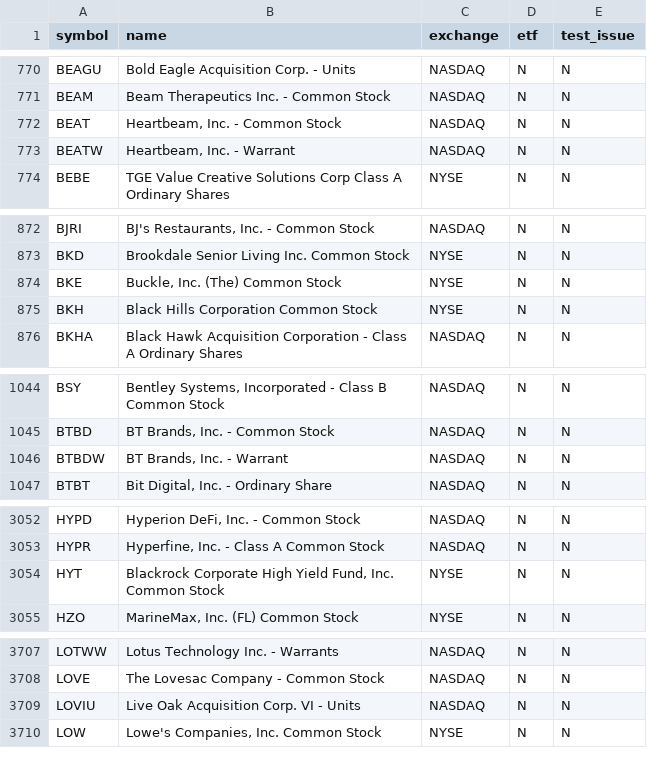
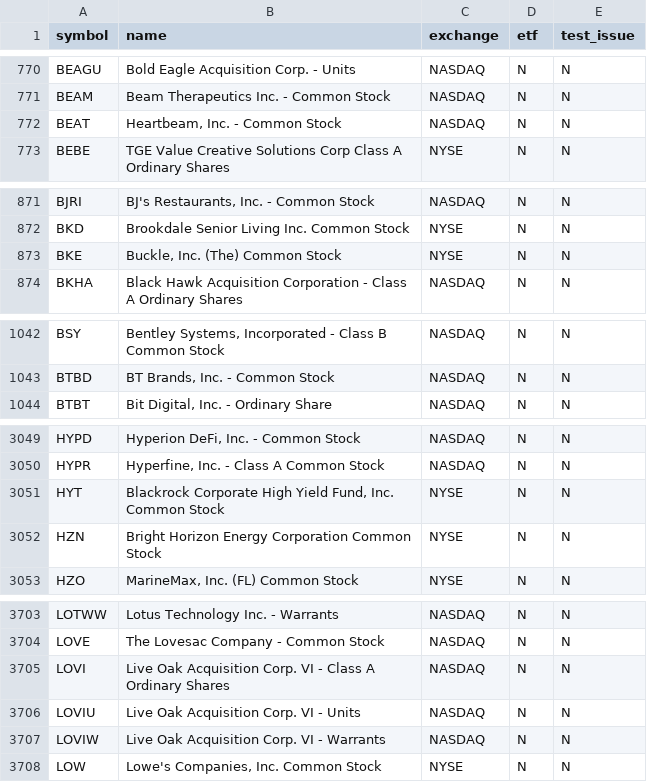
Before and after one commit to njdfan1711-cpu/Fin, a CSV file: universe.csv, drawn as a sheet; only a part is shown, gaps mark what is left out; the diff covers the shown part only.

```diff
--- a/universe.csv
+++ b/universe.csv
@@ -772,3 +772,2 @@ BEAM,Beam Therapeutics Inc. - Common Stock,NASDAQ,N,N
 BEAT,"Heartbeam, Inc. - Common Stock",NASDAQ,N,N
-BEATW,"Heartbeam, Inc. - Warrant",NASDAQ,N,N
 BEBE,TGE Value Creative Solutions Corp Class A Ordinary Shares,NYSE,N,N
@@ -874,3 +873,2 @@ BKD,Brookdale Senior Living Inc. Common Stock,NYSE,N,N
 BKE,"Buckle, Inc. (The) Common Stock",NYSE,N,N
-BKH,Black Hills Corporation Common Stock,NYSE,N,N
 BKHA,Black Hawk Acquisition Corporation - Class A Ordinary Shares,NASDAQ,N,N
@@ -1045,3 +1043,2 @@ BSY,"Bentley Systems, Incorporated - Class B Common Stock",NASDAQ,N,N
 BTBD,"BT Brands, Inc. - Common Stock",NASDAQ,N,N
-BTBDW,"BT Brands, Inc. - Warrant",NASDAQ,N,N
 BTBT,"Bit Digital, Inc. - Ordinary Share",NASDAQ,N,N
@@ -3054,2 +3051,3 @@ HYPR,"Hyperfine, Inc.  - Class A Common Stock",NASDAQ,N,N
 HYT,"Blackrock Corporate High Yield Fund, Inc. Common Stock",NYSE,N,N
+HZN,Bright Horizon Energy Corporation Common Stock,NYSE,N,N
 HZO,"MarineMax, Inc.  (FL) Common Stock",NYSE,N,N
@@ -3708,3 +3704,5 @@ LOTWW,Lotus Technology Inc. - Warrants,NASDAQ,N,N
 LOVE,The Lovesac Company - Common Stock,NASDAQ,N,N
+LOVI,Live Oak Acquisition Corp. VI - Class A Ordinary Shares,NASDAQ,N,N
 LOVIU,Live Oak Acquisition Corp. VI - Units,NASDAQ,N,N
+LOVIW,Live Oak Acquisition Corp. VI - Warrants,NASDAQ,N,N
 LOW,"Lowe's Companies, Inc. Common Stock",NYSE,N,N
```
Also changed, not shown: 2 added rows, 5 removed rows and 1 edited cell elsewhere in this file, eligible.csv, 6 other files.
